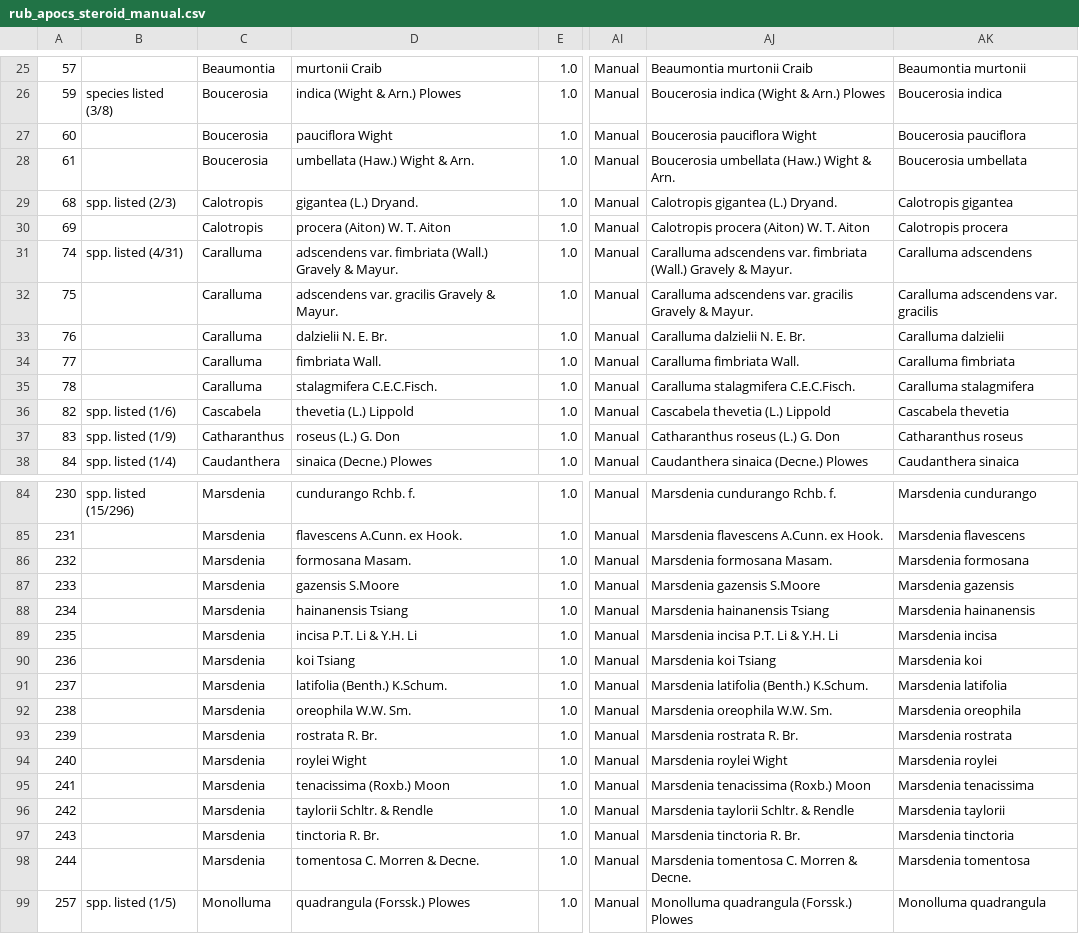
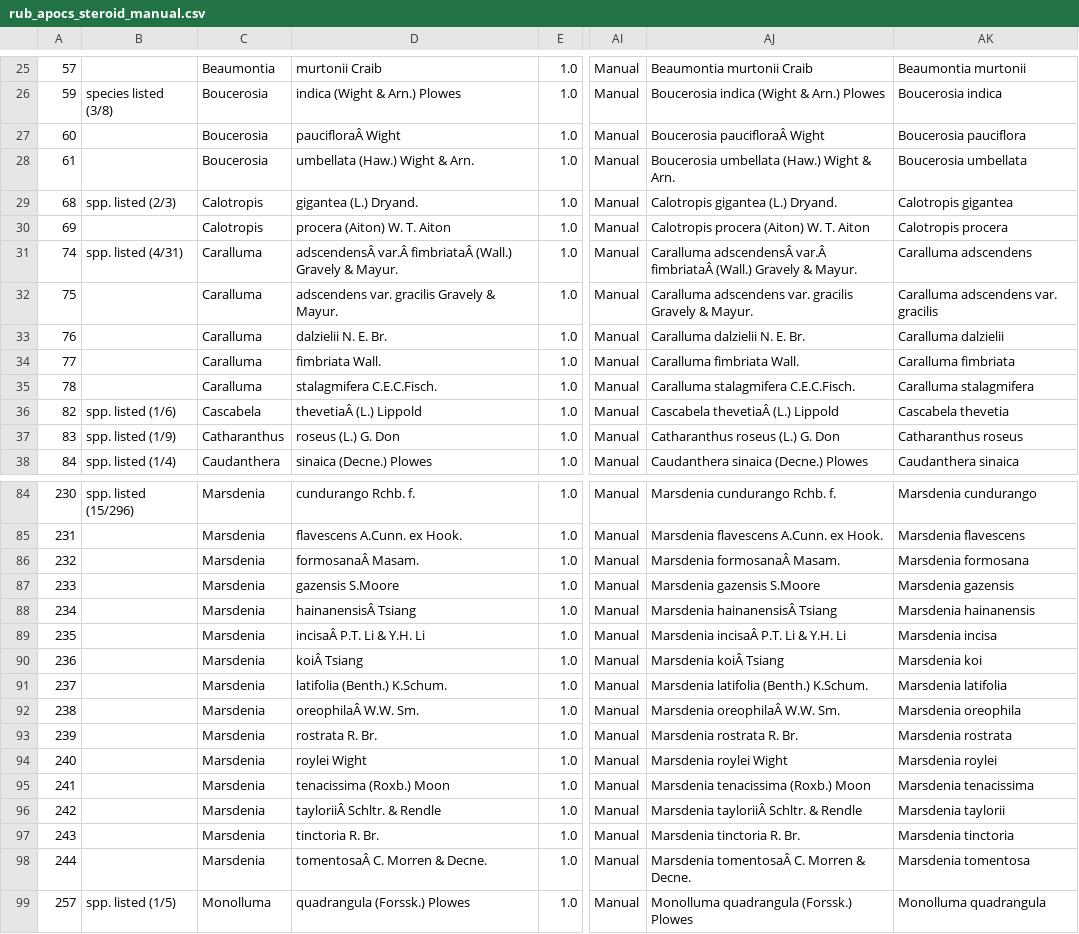
Before and after one commit to alrichardbollans/apocynaceae_rubiaceae_traits, a CSV file: manually_collected_data/outputs/rub_apocs_steroid_manual.csv, drawn as a sheet; only a part is shown, gaps mark what is left out; the diff covers the shown part only; the diff names each change by its address in the sheet, - before the commit and + after, or states it on an @@ line.

Commit message:
Update traits (new alkaloid/steroid info)

```diff
--- a/manually_collected_data/outputs/rub_apocs_steroid_manual.csv
+++ b/manually_collected_data/outputs/rub_apocs_steroid_manual.csv
-D27: pauciflora Wight
+D27: paucifloraÂ Wight
-AJ27: Boucerosia pauciflora Wight
+AJ27: Boucerosia paucifloraÂ Wight
-D31: adscendens var. fimbriata (Wall.) Gravely…
+D31: adscendensÂ var.Â fimbriataÂ (Wall.) Gravely…
-AJ31: Caralluma adscendens var. fimbriata (Wall.) Gravely…
+AJ31: Caralluma adscendensÂ var.Â fimbriataÂ (Wall.) Gravely…
-D36: thevetia (L.) Lippold
+D36: thevetiaÂ (L.) Lippold
-AJ36: Cascabela thevetia (L.) Lippold
+AJ36: Cascabela thevetiaÂ (L.) Lippold
-D86: formosana Masam.
+D86: formosanaÂ Masam.
-AJ86: Marsdenia formosana Masam.
+AJ86: Marsdenia formosanaÂ Masam.
-D88: hainanensis Tsiang
+D88: hainanensisÂ Tsiang
-AJ88: Marsdenia hainanensis Tsiang
+AJ88: Marsdenia hainanensisÂ Tsiang
-D89: incisa P.T. Li & Y.H. Li
+D89: incisaÂ P.T. Li & Y.H. Li
-AJ89: Marsdenia incisa P.T. Li & Y.H. Li
+AJ89: Marsdenia incisaÂ P.T. Li & Y.H. Li
-D90: koi Tsiang
+D90: koiÂ Tsiang
-AJ90: Marsdenia koi Tsiang
+AJ90: Marsdenia koiÂ Tsiang
-D92: oreophila W.W. Sm.
+D92: oreophilaÂ W.W. Sm.
-AJ92: Marsdenia oreophila W.W. Sm.
+AJ92: Marsdenia oreophilaÂ W.W. Sm.
-D96: taylorii Schltr. & Rendle
+D96: tayloriiÂ Schltr. & Rendle
-AJ96: Marsdenia taylorii Schltr. & Rendle
+AJ96: Marsdenia tayloriiÂ Schltr. & Rendle
-D98: tomentosa C. Morren & Decne.
+D98: tomentosaÂ C. Morren & Decne.
-AJ98: Marsdenia tomentosa C. Morren & Decne.
+AJ98: Marsdenia tomentosaÂ C. Morren & Decne.
```
Also changed, not shown: 26 edited cells elsewhere in this file, manually_collected_data/outputs/rub_apocs_card_manual.csv, 2 other files.
